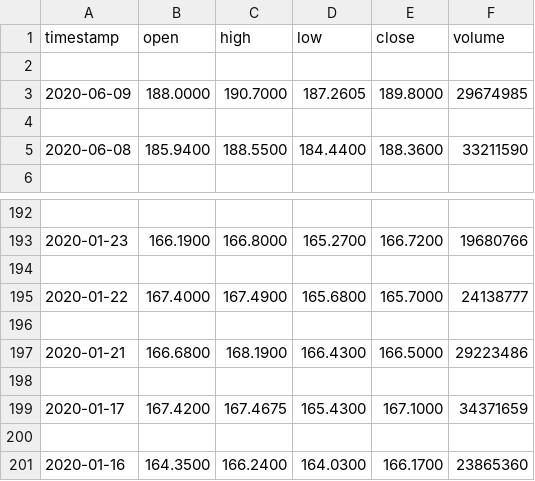
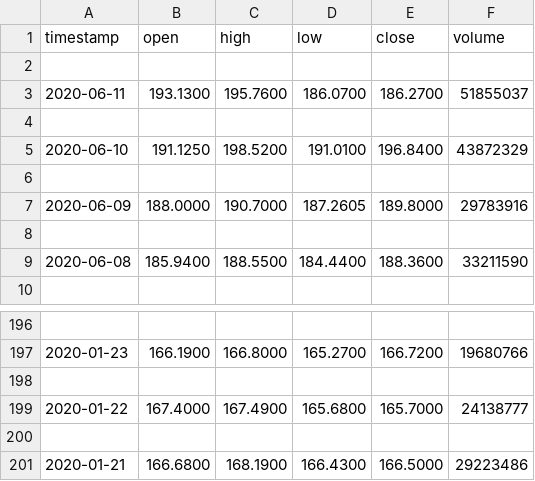
Before and after one commit to cbertus6/robo-advisor, a CSV file: data/prices.csv, drawn as a sheet; only a part is shown, gaps mark what is left out.

```diff
--- a/data/prices.csv
+++ b/data/prices.csv
@@ -2,3 +2,7 @@ timestamp,open,high,low,close,volume
 
-2020-06-09,188.0000,190.7000,187.2605,189.8000,29674985
+2020-06-11,193.1300,195.7600,186.0700,186.2700,51855037
+
+2020-06-10,191.1250,198.5200,191.0100,196.8400,43872329
+
+2020-06-09,188.0000,190.7000,187.2605,189.8000,29783916
 
@@ -197,5 +201 @@ timestamp,open,high,low,close,volume
 2020-01-21,166.6800,168.1900,166.4300,166.5000,29223486
-
-2020-01-17,167.4200,167.4675,165.4300,167.1000,34371659
-
-2020-01-16,164.3500,166.2400,164.0300,166.1700,23865360
```
Also changed, not shown: 1 other file.
